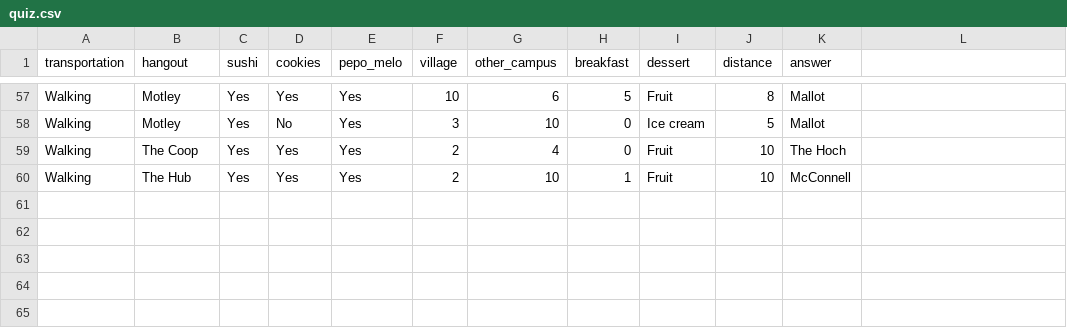
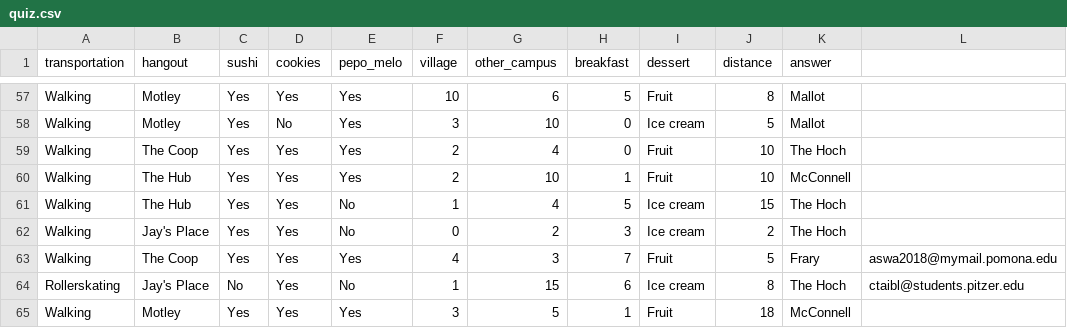
Before and after one commit to eruong/MED_webapp, a CSV file: app/quiz.csv, drawn as a sheet; only a part is shown, gaps mark what is left out; the diff names each change by its address in the sheet, - before the commit and + after, or states it on an @@ line.

```diff
--- a/app/quiz.csv
+++ b/app/quiz.csv
+row 61: Walking | The Hub | Yes | Yes | No | 1 | 4 | 5 | Ice cream | 15 | The Hoch
+row 62: Walking | Jay's Place | Yes | Yes | No | 0 | 2 | 3 | Ice cream | 2 | The Hoch
+row 63: Walking | The Coop | Yes | Yes | Yes | 4 | 3 | 7 | Fruit | 5 | Frary | aswa2018@mymail.pomona.edu
+row 64: Rollerskating | Jay's Place | No | Yes | No | 1 | 15 | 6 | Ice cream | 8 | The Hoch | ctaibl@students.pitzer.edu
+row 65: Walking | Motley | Yes | Yes | Yes | 3 | 5 | 1 | Fruit | 18 | McConnell
```
Also changed, not shown: 5 other files.
